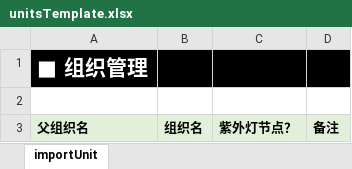
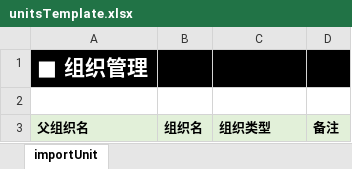
Before and after one commit to shem427/SmartSystem, an Excel workbook: code/src/main/resources/templet/unitsTemplate.xlsx, sheet importUnit, drawn as a sheet; values as stored, in another font and other column widths than the file's, no borders; the diff names each change by its address in the sheet, - before the commit and + after, or states it on an @@ line.

Commit message:
unit upload

```diff
--- a/code/src/main/resources/templet/unitsTemplate.xlsx (sheet importUnit)
+++ b/code/src/main/resources/templet/unitsTemplate.xlsx (sheet importUnit)
-C3: 紫外灯节点？
+C3: 组织类型
```
Also changed, not shown: 4 other files.
